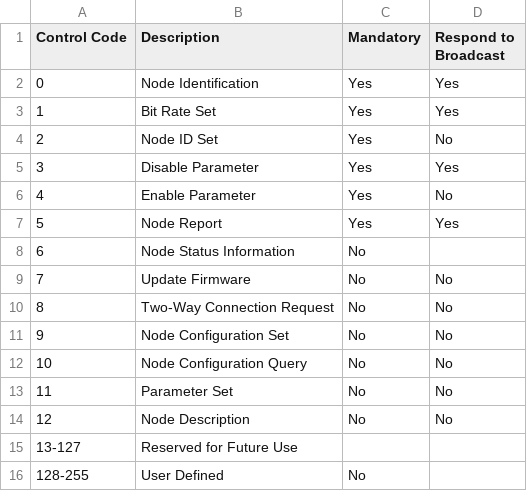
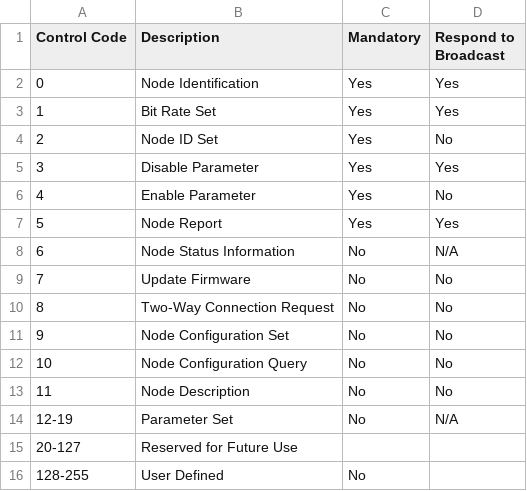
Before and after one commit to makerplane/canfix-spec, a CSV file: src/tables/nodecontrolcode.csv, drawn as a sheet.

```diff
--- a/src/tables/nodecontrolcode.csv
+++ b/src/tables/nodecontrolcode.csv
@@ -7,3 +7,3 @@ Control Code,Description,Mandatory,Respond to Broadcast
 5,Node Report,Yes,Yes
-6,Node Status Information,No,
+6,Node Status Information,No,N/A
 7,Update Firmware,No,No
@@ -12,5 +12,5 @@ Control Code,Description,Mandatory,Respond to Broadcast
 10,Node Configuration Query,No,No
-11,Parameter Set,No,No
-12,Node Description,No,No
-13-127,Reserved for Future Use,,
+11,Node Description,No,No
+12-19,Parameter Set,No,N/A
+20-127,Reserved for Future Use,,
 128-255,User Defined,No,
```
Also changed, not shown: src/tables/distribution.csv, 17 other files.
